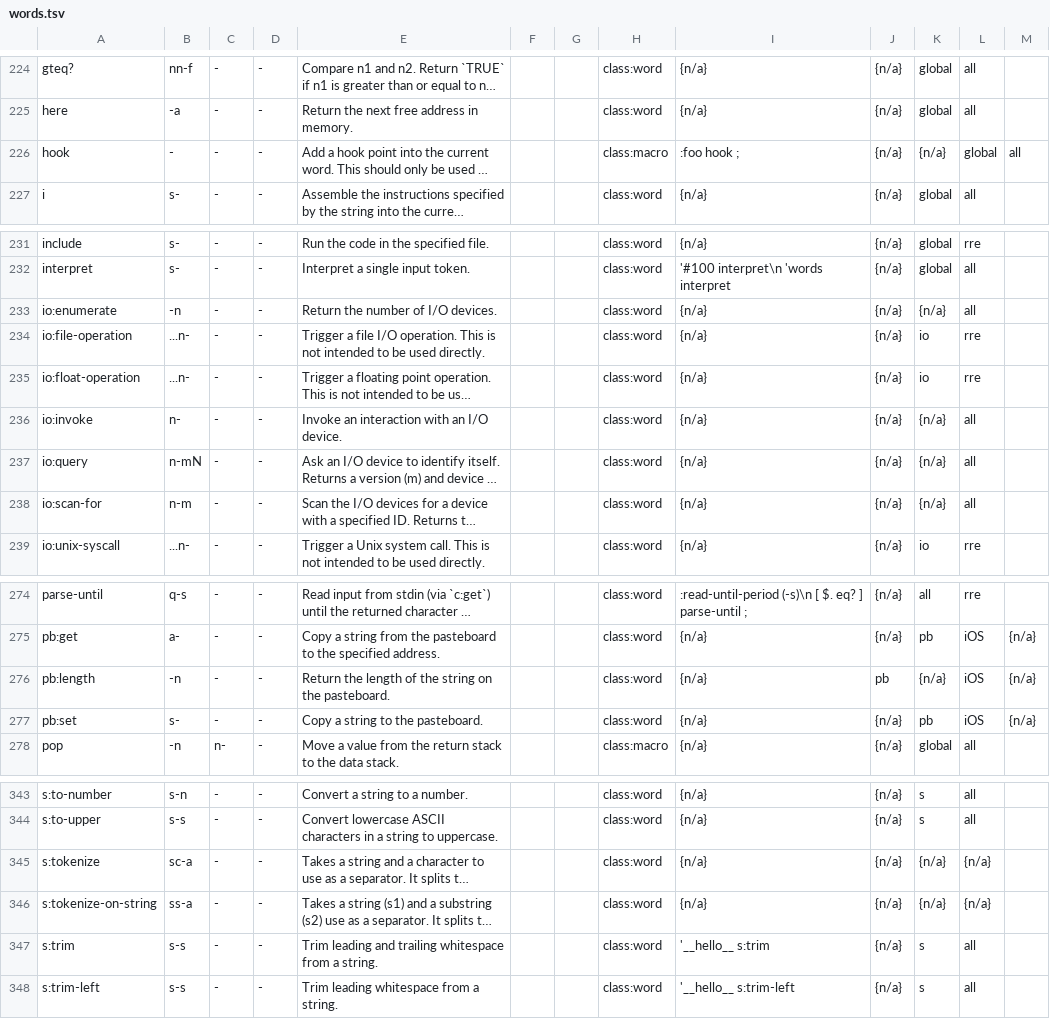
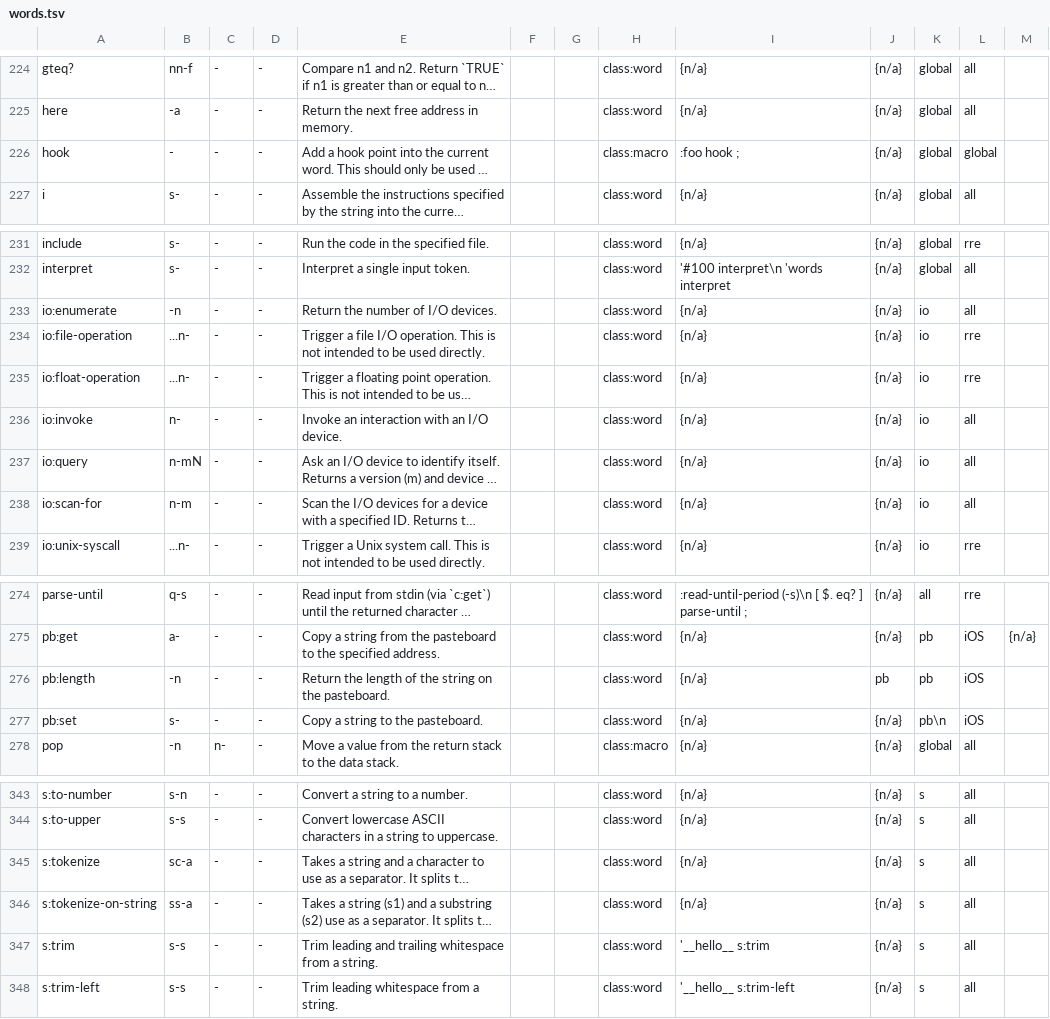
Before and after one commit to crcx/retroforth, a TSV file: words.tsv, drawn as a sheet; only a part is shown, gaps mark what is left out; long unchanged cells end in …; the diff covers the shown part only; the diff names each change by its address in the sheet, - before the commit and + after, or states it on an @@ line.

```diff
--- a/words.tsv
+++ b/words.tsv
-K226: {n/a}
+K226: global
-M226: all
+M226: (empty)
-K233: {n/a}
+K233: io
-K236:K238: {n/a}
+K236:K238: io
-K276: {n/a}
+K276: pb
-M276:M277: {n/a}
+M276:M277: (empty)
-K277: pb
+K277: pb\n
-K345:K346: {n/a}
+K345:K346: s
-L345:L346: {n/a}
+L345:L346: all
```
Also changed, not shown: 53 edited cells elsewhere in this file, 3 other files.
